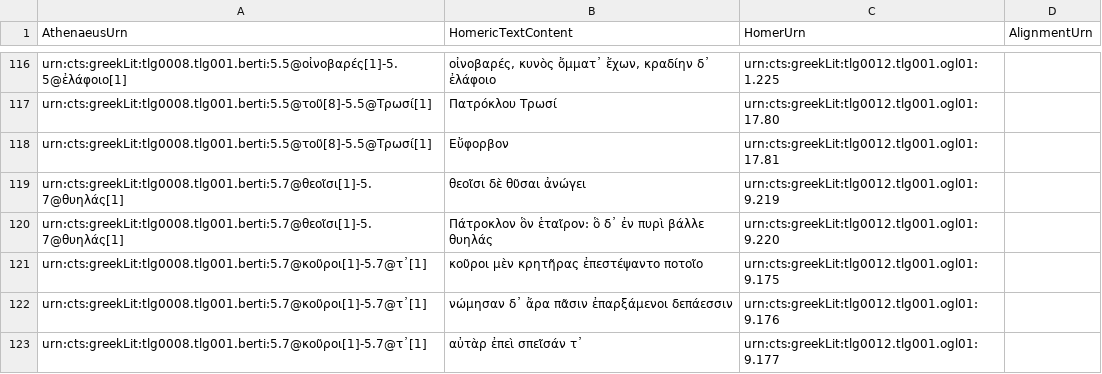
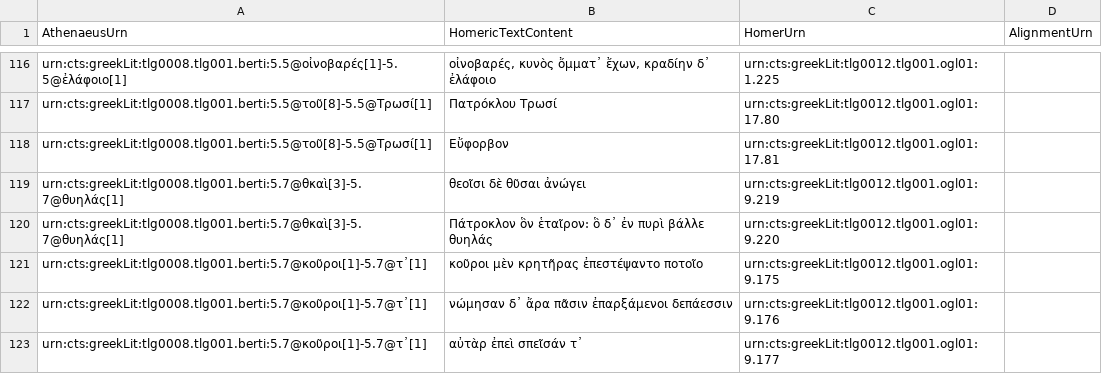
Before and after one commit to DigitalAthenaeus/homeric-reuse, a CSV file: tabular-data/htr.csv, drawn as a sheet; only a part is shown, gaps mark what is left out.

Commit message:
Update htr.csv

```diff
--- a/tabular-data/htr.csv
+++ b/tabular-data/htr.csv
@@ -118,4 +118,4 @@
 "urn:cts:greekLit:tlg0008.tlg001.berti:5.5@τοῦ[8]-5.5@Τρωσί[1]", "Εὔφορβον", "urn:cts:greekLit:tlg0012.tlg001.ogl01: 17.81",""
-"urn:cts:greekLit:tlg0008.tlg001.berti:5.7@θεοῖσι[1]-5.7@θυηλάς[1]", "θεοῖσι δὲ θῦσαι ἀνώγει", "urn:cts:greekLit:tlg0012.tlg001.ogl01: 9.219",""
-"urn:cts:greekLit:tlg0008.tlg001.berti:5.7@θεοῖσι[1]-5.7@θυηλάς[1]", "Πάτροκλον ὃν ἑταῖρον: ὃ δ᾽ ἐν πυρὶ βάλλε θυηλάς", "urn:cts:greekLit:tlg0012.tlg001.ogl01: 9.220",""
+"urn:cts:greekLit:tlg0008.tlg001.berti:5.7@θκαὶ[3]-5.7@θυηλάς[1]", "θεοῖσι δὲ θῦσαι ἀνώγει", "urn:cts:greekLit:tlg0012.tlg001.ogl01: 9.219",""
+"urn:cts:greekLit:tlg0008.tlg001.berti:5.7@θκαὶ[3]-5.7@θυηλάς[1]", "Πάτροκλον ὃν ἑταῖρον: ὃ δ᾽ ἐν πυρὶ βάλλε θυηλάς", "urn:cts:greekLit:tlg0012.tlg001.ogl01: 9.220",
 "urn:cts:greekLit:tlg0008.tlg001.berti:5.7@κοῦροι[1]-5.7@τ᾽[1]", "κοῦροι μὲν κρητῆρας ἐπεστέψαντο ποτοῖο", "urn:cts:greekLit:tlg0012.tlg001.ogl01: 9.175",""
```
